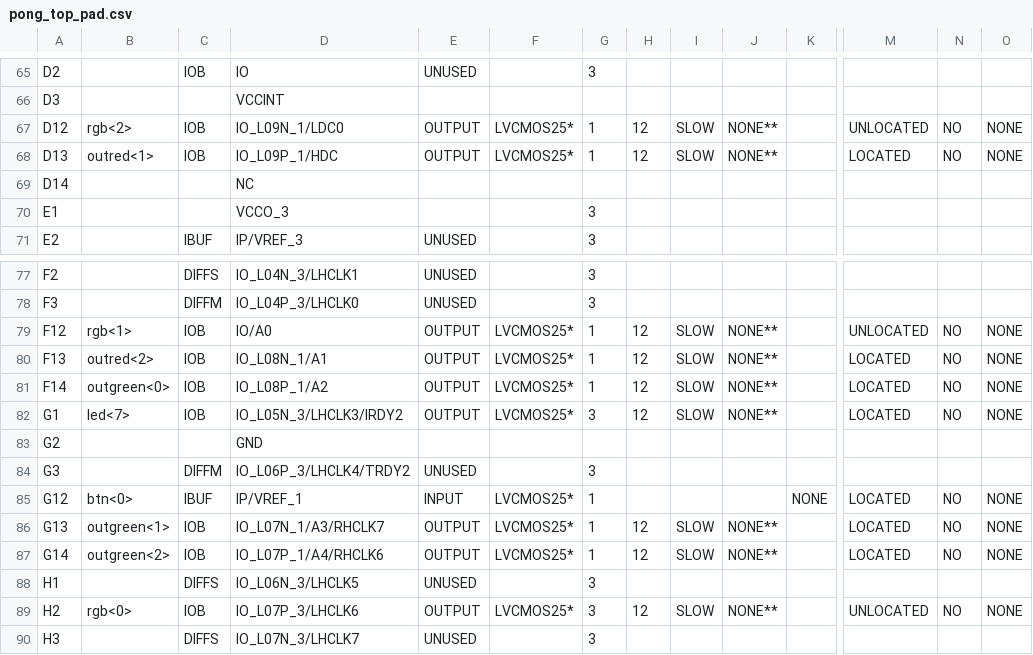
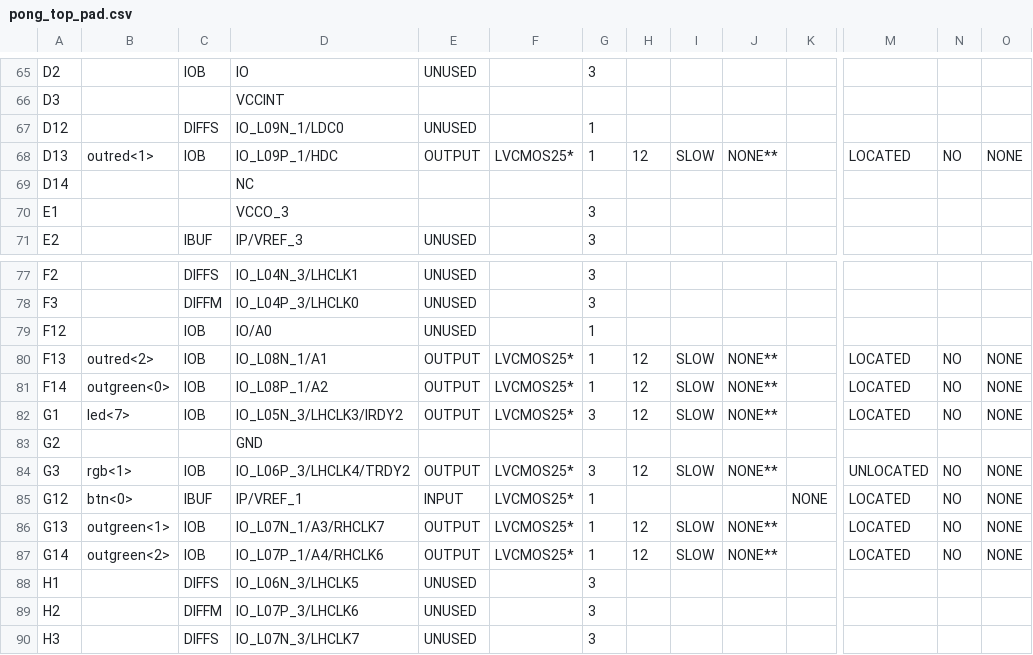
Before and after one commit to ekrov/SpaceInvaders, a CSV file: pong_top_pad.csv, drawn as a sheet; only a part is shown, gaps mark what is left out; the diff covers the shown part only; the diff names each change by its address in the sheet, - before the commit and + after, or states it on an @@ line.

```diff
--- a/pong_top_pad.csv
+++ b/pong_top_pad.csv
-B67: rgb<2>
+B67: (empty)
-C67: IOB
+C67: DIFFS
-E67: OUTPUT
+E67: UNUSED
-F67: LVCMOS25*
+F67: (empty)
-H67: 12
+H67: (empty)
-I67: SLOW
+I67: (empty)
-J67: NONE**
+J67: (empty)
-M67: UNLOCATED
+M67: (empty)
-N67: NO
+N67: (empty)
-O67: NONE
+O67: (empty)
-B79: rgb<1>
+B79: (empty)
-E79: OUTPUT
+E79: UNUSED
-F79: LVCMOS25*
+F79: (empty)
-H79: 12
+H79: (empty)
-I79: SLOW
+I79: (empty)
-J79: NONE**
+J79: (empty)
-M79: UNLOCATED
+M79: (empty)
-N79: NO
+N79: (empty)
-O79: NONE
+O79: (empty)
-B84: (empty)
+B84: rgb<1>
-C84: DIFFM
+C84: IOB
-E84: UNUSED
+E84: OUTPUT
-F84: (empty)
+F84: LVCMOS25*
-H84: (empty)
+H84: 12
-I84: (empty)
+I84: SLOW
-J84: (empty)
+J84: NONE**
-M84: (empty)
+M84: UNLOCATED
-N84: (empty)
+N84: NO
-O84: (empty)
+O84: NONE
-B89: rgb<0>
+B89: (empty)
-C89: IOB
+C89: DIFFM
-E89: OUTPUT
+E89: UNUSED
-F89: LVCMOS25*
+F89: (empty)
-H89: 12
+H89: (empty)
-I89: SLOW
+I89: (empty)
-J89: NONE**
+J89: (empty)
-M89: UNLOCATED
+M89: (empty)
-N89: NO
+N89: (empty)
-O89: NONE
+O89: (empty)
```
Also changed, not shown: 21 edited cells elsewhere in this file, 51 other files.
